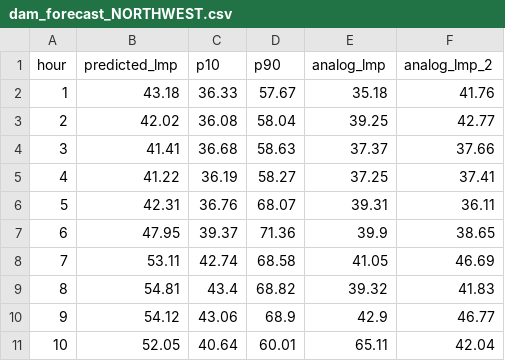
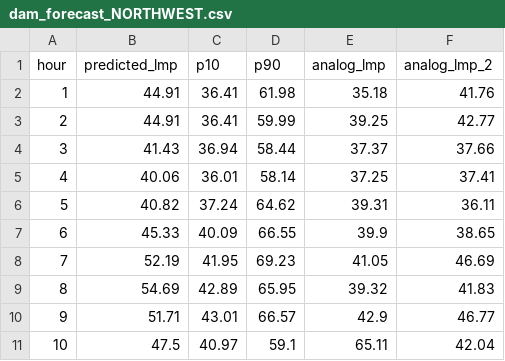
Before and after one commit to lulopdz/lrg-dashboard, a CSV file: data/dam_forecast_NORTHWEST.csv, drawn as a sheet; only a part is shown; the diff covers the shown part only.

```diff
--- a/data/dam_forecast_NORTHWEST.csv
+++ b/data/dam_forecast_NORTHWEST.csv
@@ -1,11 +1,11 @@
 hour,predicted_lmp,p10,p90,analog_lmp,analog_lmp_2
-1,43.18,36.33,57.67,35.18,41.76
-2,42.02,36.08,58.04,39.25,42.77
-3,41.41,36.68,58.63,37.37,37.66
-4,41.22,36.19,58.27,37.25,37.41
-5,42.31,36.76,68.07,39.31,36.11
-6,47.95,39.37,71.36,39.9,38.65
-7,53.11,42.74,68.58,41.05,46.69
-8,54.81,43.4,68.82,39.32,41.83
-9,54.12,43.06,68.9,42.9,46.77
-10,52.05,40.64,60.01,65.11,42.04
+1,44.91,36.41,61.98,35.18,41.76
+2,44.91,36.41,59.99,39.25,42.77
+3,41.43,36.94,58.44,37.37,37.66
+4,40.06,36.01,58.14,37.25,37.41
+5,40.82,37.24,64.62,39.31,36.11
+6,45.33,40.09,66.55,39.9,38.65
+7,52.19,41.95,69.23,41.05,46.69
+8,54.69,42.89,65.95,39.32,41.83
+9,51.71,43.01,66.57,42.9,46.77
+10,47.5,40.97,59.1,65.11,42.04
```
Also changed, not shown: 42 edited cells elsewhere in this file, data/dam_forecast_history_NORTHWEST.csv, data/rtm_forecast_NORTHWEST.csv, 14 other files.
